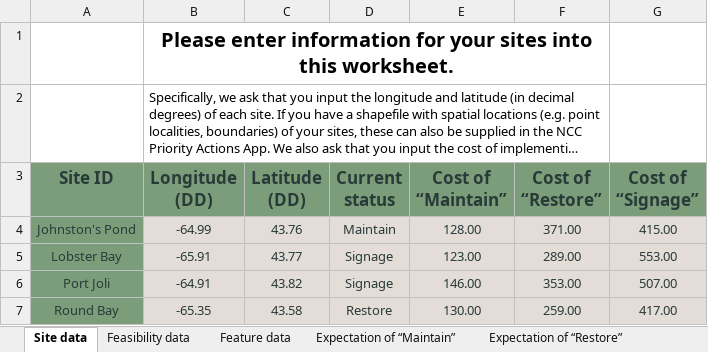
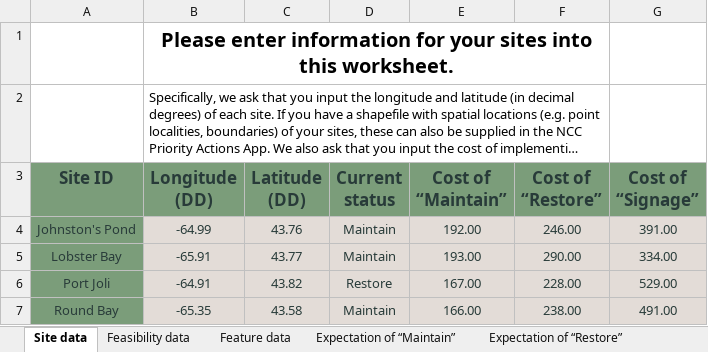
Before and after one commit to NCC-CNC/whattodo, an Excel workbook: inst/extdata/projects/simulated-data/simulated-data.xlsx, sheet Site data, drawn as a sheet; long unchanged cells end in …; values as stored, in another font and other column widths than the file's, no borders; table styles not drawn; the diff names each change by its address in the sheet, - before the commit and + after, or states it on an @@ line.

```diff
--- a/inst/extdata/projects/simulated-data/simulated-data.xlsx (sheet Site data)
+++ b/inst/extdata/projects/simulated-data/simulated-data.xlsx (sheet Site data)
-E4 (Cost of “Maintain”): 128.00
+E4 (Cost of “Maintain”): 192.00
-F4 (Cost of “Restore”): 371.00
+F4 (Cost of “Restore”): 246.00
-G4 (Cost of “Signage”): 415.00
+G4 (Cost of “Signage”): 391.00
-D5 (Current status): Signage
+D5 (Current status): Maintain
-E5 (Cost of “Maintain”): 123.00
+E5 (Cost of “Maintain”): 193.00
-F5 (Cost of “Restore”): 289.00
+F5 (Cost of “Restore”): 290.00
-G5 (Cost of “Signage”): 553.00
+G5 (Cost of “Signage”): 334.00
-D6 (Current status): Signage
+D6 (Current status): Restore
-E6 (Cost of “Maintain”): 146.00
+E6 (Cost of “Maintain”): 167.00
-F6 (Cost of “Restore”): 353.00
+F6 (Cost of “Restore”): 228.00
-G6 (Cost of “Signage”): 507.00
+G6 (Cost of “Signage”): 529.00
-D7 (Current status): Restore
+D7 (Current status): Maintain
-E7 (Cost of “Maintain”): 130.00
+E7 (Cost of “Maintain”): 166.00
-F7 (Cost of “Restore”): 259.00
+F7 (Cost of “Restore”): 238.00
-G7 (Cost of “Signage”): 417.00
+G7 (Cost of “Signage”): 491.00
```
Also changed, not shown: sheet Feature data, sheet Expectation of “Restore”, sheet Expectation of “Signage”, sheet Expectation of “Maintain”, 30 other files.
